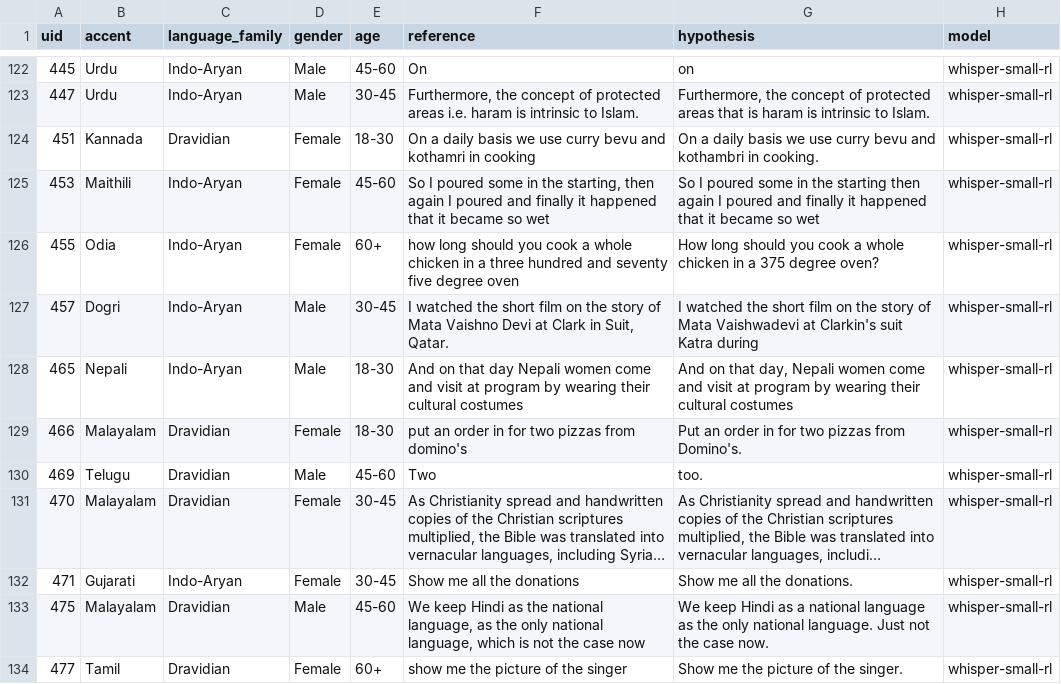
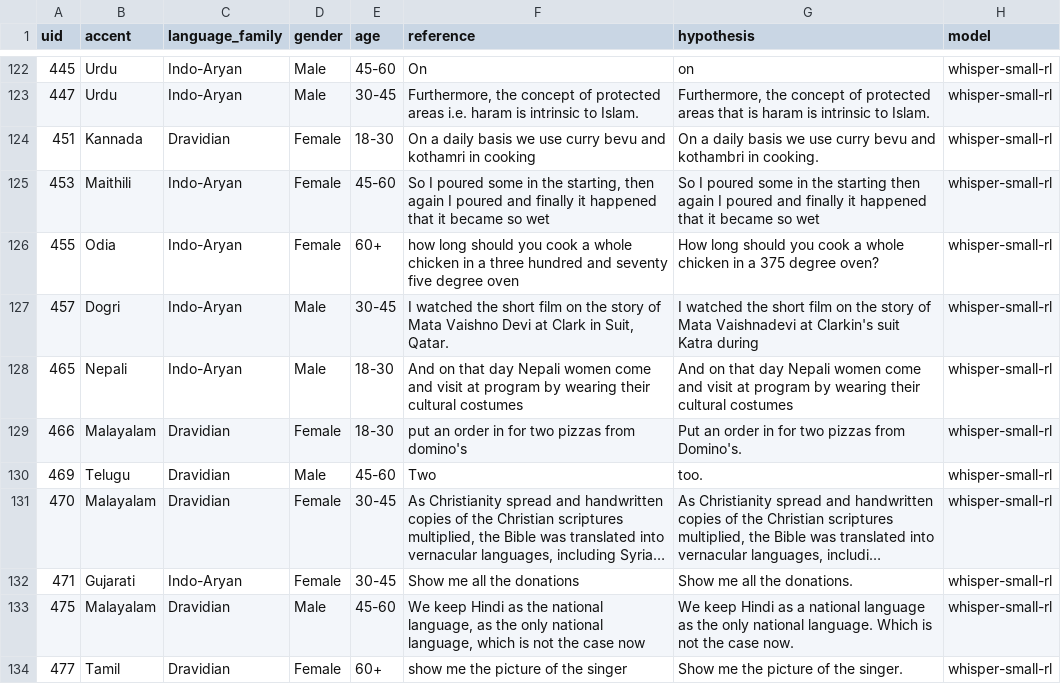
Before and after one commit to snigenigmatic/ast-asr, a CSV file: outputs/whisper_rl_results/whisper-rl-fair_eval.csv, drawn as a sheet; only a part is shown, gaps mark what is left out; long unchanged cells end in …; the diff covers the shown part only.

```diff
--- a/outputs/whisper_rl_results/whisper-rl-fair_eval.csv
+++ b/outputs/whisper_rl_results/whisper-rl-fair_eval.csv
@@ -126,4 +126,4 @@ uid,accent,language_family,gender,age,reference,hypothesis,model
 455,Odia,Indo-Aryan,Female,60+,how long should you cook a whole chicken in a three hundred and seventy five degree oven, How long should you cook a whole chicken in a 375 degree oven?,whisper-small-rl
-457,Dogri,Indo-Aryan,Male,30-45,"I watched the short film on the story of Mata Vaishno Devi at Clark in Suit, Qatar.", I watched the short film on the story of Mata Vaishwadevi at Clarkin's suit Katra during,whisper-small-rl
-465,Nepali,Indo-Aryan,Male,18-30,And on that day Nepali women come and visit at program by wearing their cultural costumes," And on that day, Nepali women come and visit at program by wearing their cultural costumes",whisper-small-rl
+457,Dogri,Indo-Aryan,Male,30-45,"I watched the short film on the story of Mata Vaishno Devi at Clark in Suit, Qatar.", I watched the short film on the story of Mata Vaishnadevi at Clarkin's suit Katra during,whisper-small-rl
+465,Nepali,Indo-Aryan,Male,18-30,And on that day Nepali women come and visit at program by wearing their cultural costumes, And on that day Nepali women come and visit at program by wearing their cultural costumes,whisper-small-rl
 466,Malayalam,Dravidian,Female,18-30,put an order in for two pizzas from domino's, Put an order in for two pizzas from Domino's.,whisper-small-rl
@@ -132,3 +132,3 @@ uid,accent,language_family,gender,age,reference,hypothesis,model
 471,Gujarati,Indo-Aryan,Female,30-45,Show me all the donations, Show me all the donations.,whisper-small-rl
-475,Malayalam,Dravidian,Male,45-60,"We keep Hindi as the national language, as the only national language, which is not the case now", We keep Hindi as a national language as the only national language. Just not the case now.,whisper-small-rl
+475,Malayalam,Dravidian,Male,45-60,"We keep Hindi as the national language, as the only national language, which is not the case now", We keep Hindi as a national language as the only national language. Which is not the case now.,whisper-small-rl
 477,Tamil,Dravidian,Female,60+,show me the picture of the singer, Show me the picture of the singer.,whisper-small-rl
```
Also changed, not shown: 24 edited cells elsewhere in this file, outputs/whisper_rl_results/summary_whisper-small-rl.csv, 12 other files.
